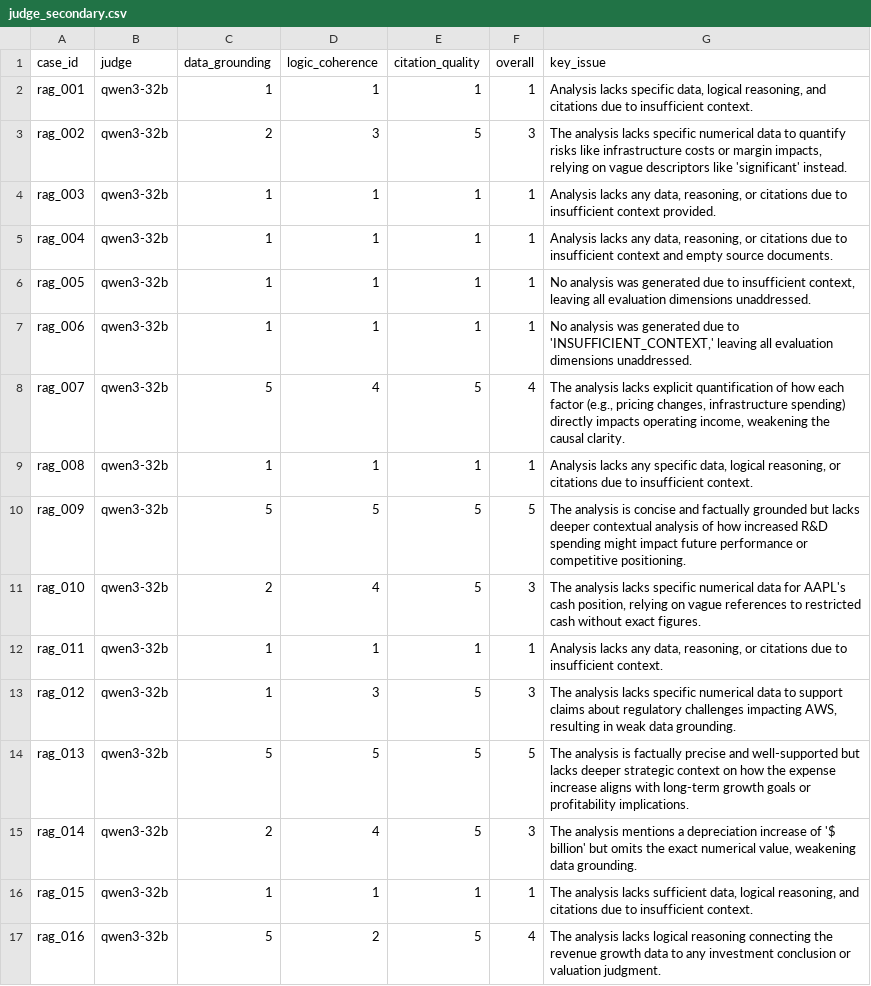
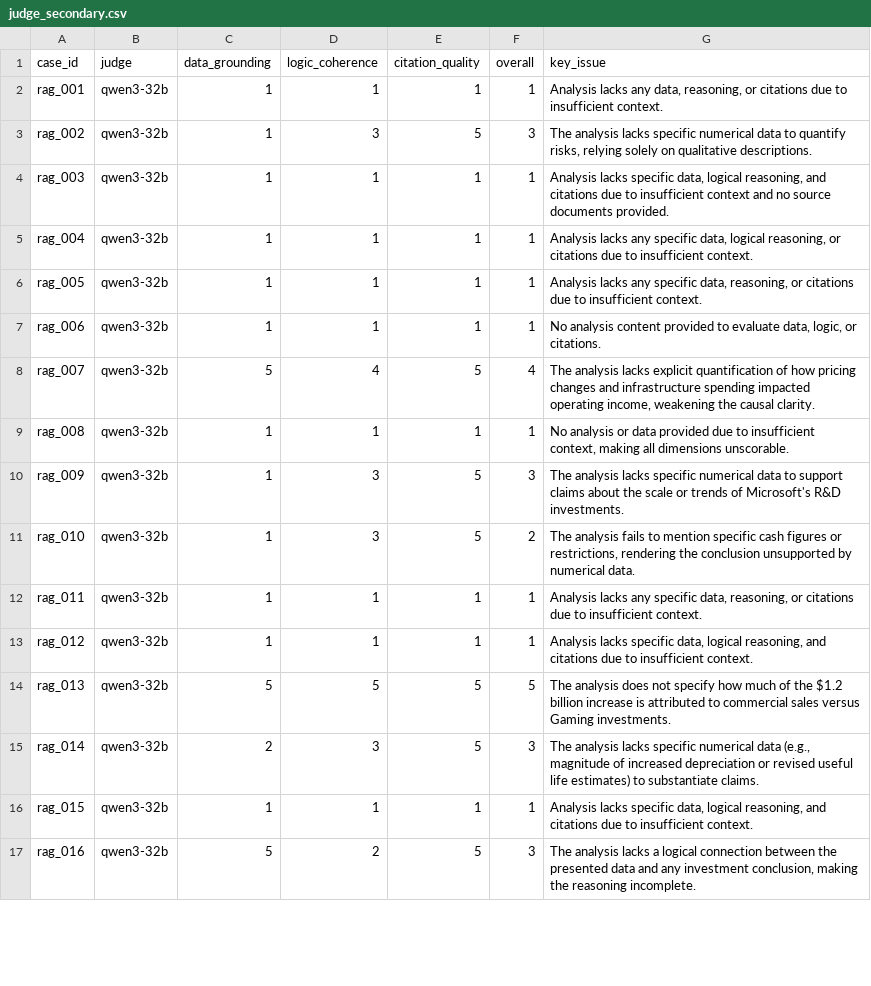
Before and after one commit to JasperKW/Portfolio_Agent_Mcp, a CSV file: eval/results/judge_secondary.csv, drawn as a sheet; only a part is shown; the diff covers the shown part only.

```diff
--- a/eval/results/judge_secondary.csv
+++ b/eval/results/judge_secondary.csv
@@ -1,17 +1,17 @@
 case_id,judge,data_grounding,logic_coherence,citation_quality,overall,key_issue
-rag_001,qwen3-32b,1,1,1,1,"Analysis lacks specific data, logical reasoning, and citations due to insufficient context."
-rag_002,qwen3-32b,2,3,5,3,"The analysis lacks specific numerical data to quantify risks like infrastructure costs or margin impacts, relying on vague descriptors like 'significant' instead."
-rag_003,qwen3-32b,1,1,1,1,"Analysis lacks any data, reasoning, or citations due to insufficient context provided."
-rag_004,qwen3-32b,1,1,1,1,"Analysis lacks any data, reasoning, or citations due to insufficient context and empty source documents."
-rag_005,qwen3-32b,1,1,1,1,"No analysis was generated due to insufficient context, leaving all evaluation dimensions unaddressed."
-rag_006,qwen3-32b,1,1,1,1,"No analysis was generated due to 'INSUFFICIENT_CONTEXT,' leaving all evaluation dimensions unaddressed."
-rag_007,qwen3-32b,5,4,5,4,"The analysis lacks explicit quantification of how each factor (e.g., pricing changes, infrastructure spending) directly impacts operating income, weakening the causal clarity."
-rag_008,qwen3-32b,1,1,1,1,"Analysis lacks any specific data, logical reasoning, or citations due to insufficient context."
-rag_009,qwen3-32b,5,5,5,5,The analysis is concise and factually grounded but lacks deeper contextual analysis of how increased R&D spending might impact future performance or competitive positioning.
-rag_010,qwen3-32b,2,4,5,3,"The analysis lacks specific numerical data for AAPL's cash position, relying on vague references to restricted cash without exact figures."
-rag_011,qwen3-32b,1,1,1,1,"Analysis lacks any data, reasoning, or citations due to insufficient context."
-rag_012,qwen3-32b,1,3,5,3,"The analysis lacks specific numerical data to support claims about regulatory challenges impacting AWS, resulting in weak data grounding."
-rag_013,qwen3-32b,5,5,5,5,The analysis is factually precise and well-supported but lacks deeper strategic context on how the expense increase aligns with long-term growth goals or profitability implications.
-rag_014,qwen3-32b,2,4,5,3,"The analysis mentions a depreciation increase of '$ billion' but omits the exact numerical value, weakening data grounding."
-rag_015,qwen3-32b,1,1,1,1,"The analysis lacks sufficient data, logical reasoning, and citations due to insufficient context."
-rag_016,qwen3-32b,5,2,5,4,The analysis lacks logical reasoning connecting the revenue growth data to any investment conclusion or valuation judgment.
+rag_001,qwen3-32b,1,1,1,1,"Analysis lacks any data, reasoning, or citations due to insufficient context."
+rag_002,qwen3-32b,1,3,5,3,"The analysis lacks specific numerical data to quantify risks, relying solely on qualitative descriptions."
+rag_003,qwen3-32b,1,1,1,1,"Analysis lacks specific data, logical reasoning, and citations due to insufficient context and no source documents provided."
+rag_004,qwen3-32b,1,1,1,1,"Analysis lacks any specific data, logical reasoning, or citations due to insufficient context."
+rag_005,qwen3-32b,1,1,1,1,"Analysis lacks any specific data, reasoning, or citations due to insufficient context."
+rag_006,qwen3-32b,1,1,1,1,"No analysis content provided to evaluate data, logic, or citations."
+rag_007,qwen3-32b,5,4,5,4,"The analysis lacks explicit quantification of how pricing changes and infrastructure spending impacted operating income, weakening the causal clarity."
+rag_008,qwen3-32b,1,1,1,1,"No analysis or data provided due to insufficient context, making all dimensions unscorable."
+rag_009,qwen3-32b,1,3,5,3,The analysis lacks specific numerical data to support claims about the scale or trends of Microsoft's R&D investments.
+rag_010,qwen3-32b,1,3,5,2,"The analysis fails to mention specific cash figures or restrictions, rendering the conclusion unsupported by numerical data."
+rag_011,qwen3-32b,1,1,1,1,"Analysis lacks any specific data, reasoning, or citations due to insufficient context."
+rag_012,qwen3-32b,1,1,1,1,"Analysis lacks specific data, logical reasoning, and citations due to insufficient context."
+rag_013,qwen3-32b,5,5,5,5,The analysis does not specify how much of the $1.2 billion increase is attributed to commercial sales versus Gaming investments.
+rag_014,qwen3-32b,2,3,5,3,"The analysis lacks specific numerical data (e.g., magnitude of increased depreciation or revised useful life estimates) to substantiate claims."
+rag_015,qwen3-32b,1,1,1,1,"Analysis lacks specific data, logical reasoning, and citations due to insufficient context."
+rag_016,qwen3-32b,5,2,5,3,"The analysis lacks a logical connection between the presented data and any investment conclusion, making the reasoning incomplete."
```
Also changed, not shown: 17 edited cells elsewhere in this file, eval/results/agent_outputs.csv, eval/results/claims_baseline.csv, 14 other files.
